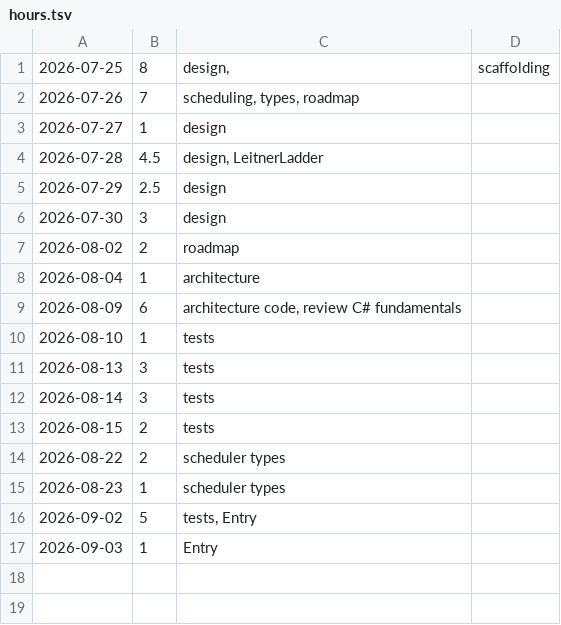
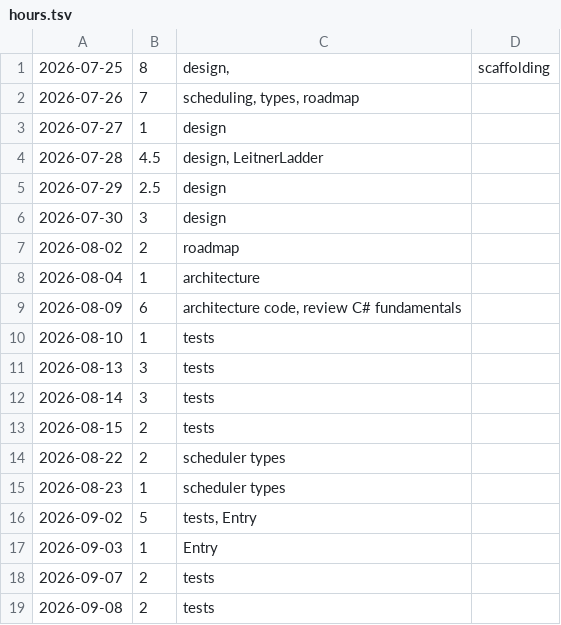
Before and after one commit to Makketeller/StudyDiary, a TSV file: hours.tsv, drawn as a sheet.

Commit message:
chore: update status and hours

```diff
--- a/hours.tsv
+++ b/hours.tsv
@@ -17 +17,3 @@
 2026-09-03	1	Entry
+2026-09-07	2	tests
+2026-09-08	2	tests
```
Also changed, not shown: 1 other file.
